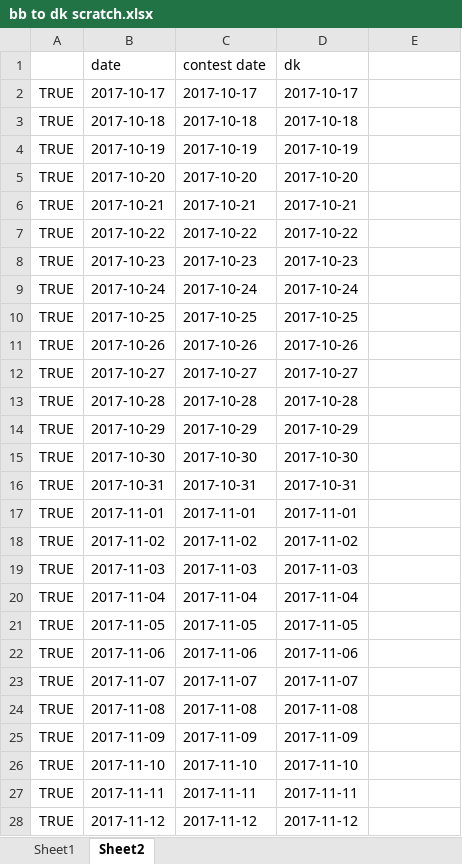
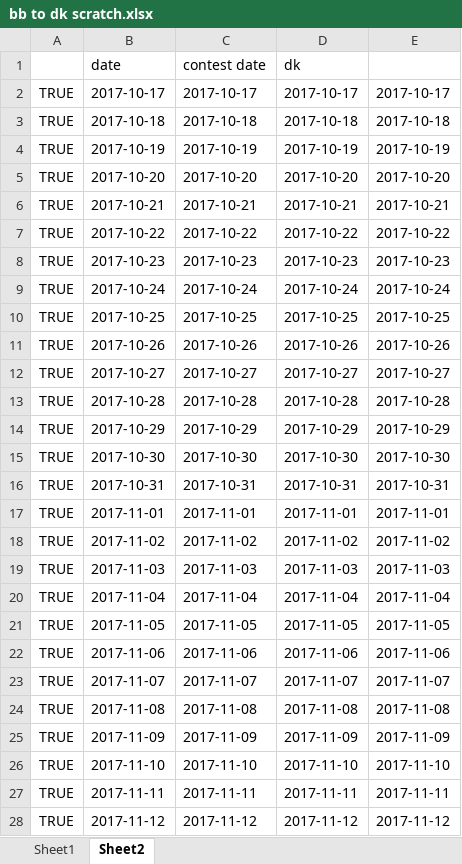
Before and after one commit to shanemulqueen/nba, an Excel workbook: bb to dk scratch.xlsx, sheet Sheet2, drawn as a sheet; only a part is shown; values as stored, in another font and other column widths than the file's, no borders; the diff covers the shown part only; the diff names each change by its address in the sheet, - before the commit and + after, or states it on an @@ line.

```diff
--- a/bb to dk scratch.xlsx (sheet Sheet2)
+++ b/bb to dk scratch.xlsx (sheet Sheet2)
-E2: (empty)
+E2: 2017-10-17
-E3: (empty)
+E3: 2017-10-18
-E4: (empty)
+E4: 2017-10-19
-E5: (empty)
+E5: 2017-10-20
-E6: (empty)
+E6: 2017-10-21
-E7: (empty)
+E7: 2017-10-22
-E8: (empty)
+E8: 2017-10-23
-E9: (empty)
+E9: 2017-10-24
-E10: (empty)
+E10: 2017-10-25
-E11: (empty)
+E11: 2017-10-26
-E12: (empty)
+E12: 2017-10-27
-E13: (empty)
+E13: 2017-10-28
-E14: (empty)
+E14: 2017-10-29
-E15: (empty)
+E15: 2017-10-30
-E16: (empty)
+E16: 2017-10-31
-E17: (empty)
+E17: 2017-11-01
-E18: (empty)
+E18: 2017-11-02
-E19: (empty)
+E19: 2017-11-03
-E20: (empty)
+E20: 2017-11-04
-E21: (empty)
+E21: 2017-11-05
-E22: (empty)
+E22: 2017-11-06
-E23: (empty)
+E23: 2017-11-07
-E24: (empty)
+E24: 2017-11-08
-E25: (empty)
+E25: 2017-11-09
-E26: (empty)
+E26: 2017-11-10
-E27: (empty)
+E27: 2017-11-11
-E28: (empty)
+E28: 2017-11-12
```
Also changed, not shown: 12 removed rows and 466 edited cells elsewhere in this sheet, formulas that keep their value, 22 other files.
